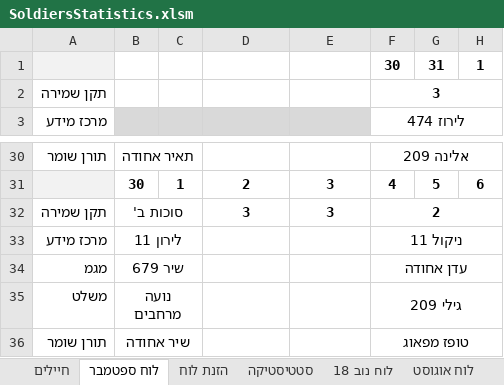
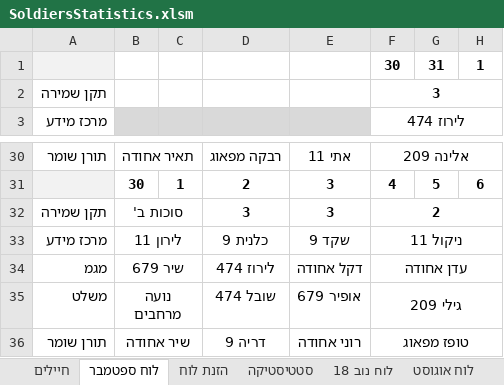
Before and after one commit to YuvalAlf/Duty-Table, an Excel workbook: SoldiersStatistics.xlsm, sheet לוח ספטמבר, drawn as a sheet; only a part is shown, gaps mark what is left out; values as stored, in another font and other column widths than the file's, no borders; the diff covers the shown part only; the diff names each change by its address in the sheet, - before the commit and + after, or states it on an @@ line.

```diff
--- a/SoldiersStatistics.xlsm (sheet לוח ספטמבר)
+++ b/SoldiersStatistics.xlsm (sheet לוח ספטמבר)
-D30: (empty)
+D30: רבקה מפאוג
-E30: (empty)
+E30: אתי 11
-D33: (empty)
+D33: כלנית 9
-E33: (empty)
+E33: שקד 9
-D34: (empty)
+D34: לירוז 474
-E34: (empty)
+E34: דקל אחודה
-D35: (empty)
+D35: שובל 474
-E35: (empty)
+E35: אופיר 679
-D36: (empty)
+D36: דריה 9
-E36: (empty)
+E36: רוני אחודה
```
Also changed, not shown: 31 edited cells and cell formats elsewhere in this sheet, sheet חיילים, sheet סטטיסטיקה, formulas that keep their value.
